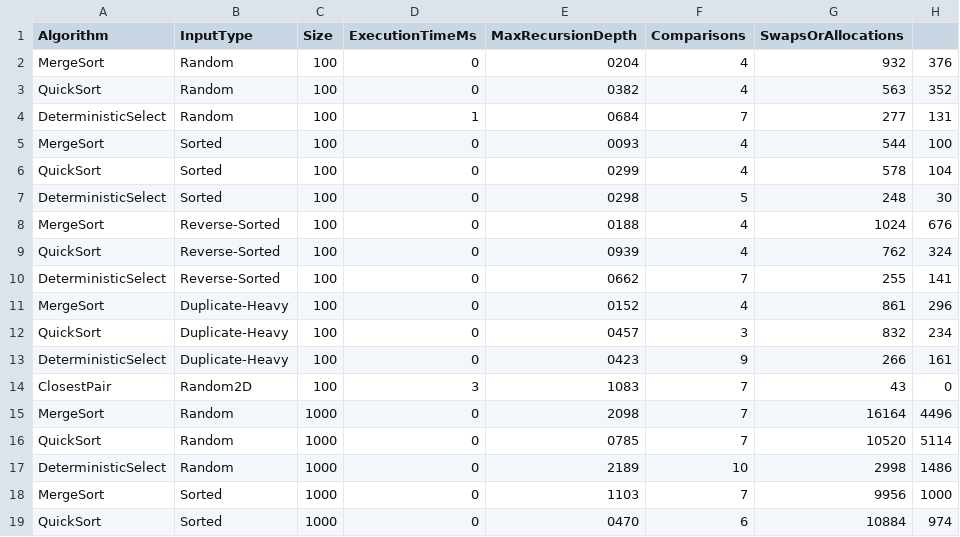
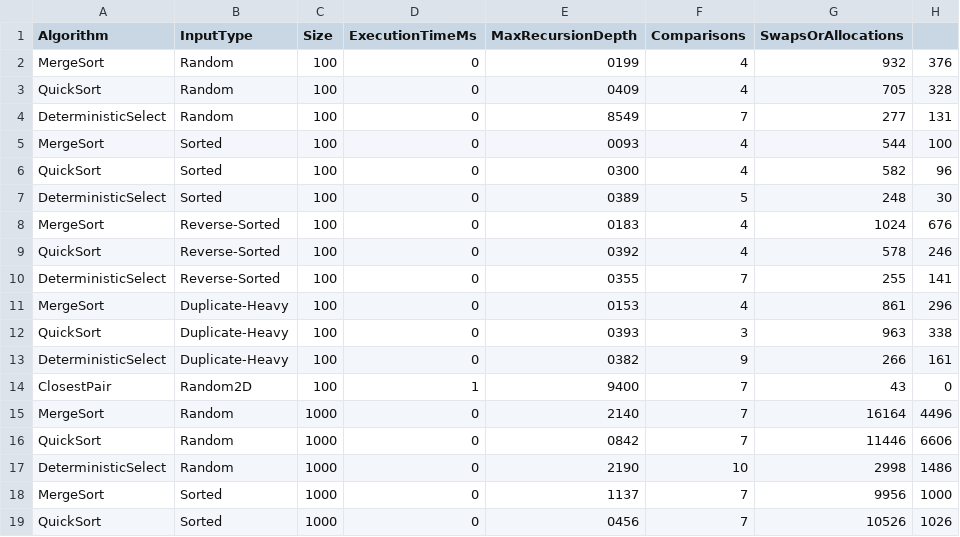
Before and after one commit to StudyAitu/assignment-divine-and-conquer, a CSV file: results/results.csv, drawn as a sheet; only a part is shown; the diff covers the shown part only.

Commit message:
Add correctness test results, benchmark logs, and execution screenshots

```diff
--- a/results/results.csv
+++ b/results/results.csv
@@ -1,19 +1,19 @@
 Algorithm,InputType,Size,ExecutionTimeMs,MaxRecursionDepth,Comparisons,SwapsOrAllocations
-MergeSort,Random,100,0,0204,4,932,376
-QuickSort,Random,100,0,0382,4,563,352
-DeterministicSelect,Random,100,1,0684,7,277,131
+MergeSort,Random,100,0,0199,4,932,376
+QuickSort,Random,100,0,0409,4,705,328
+DeterministicSelect,Random,100,0,8549,7,277,131
 MergeSort,Sorted,100,0,0093,4,544,100
-QuickSort,Sorted,100,0,0299,4,578,104
-DeterministicSelect,Sorted,100,0,0298,5,248,30
-MergeSort,Reverse-Sorted,100,0,0188,4,1024,676
-QuickSort,Reverse-Sorted,100,0,0939,4,762,324
-DeterministicSelect,Reverse-Sorted,100,0,0662,7,255,141
-MergeSort,Duplicate-Heavy,100,0,0152,4,861,296
-QuickSort,Duplicate-Heavy,100,0,0457,3,832,234
-DeterministicSelect,Duplicate-Heavy,100,0,0423,9,266,161
-ClosestPair,Random2D,100,3,1083,7,43,0
-MergeSort,Random,1000,0,2098,7,16164,4496
-QuickSort,Random,1000,0,0785,7,10520,5114
-DeterministicSelect,Random,1000,0,2189,10,2998,1486
-MergeSort,Sorted,1000,0,1103,7,9956,1000
-QuickSort,Sorted,1000,0,0470,6,10884,974
+QuickSort,Sorted,100,0,0300,4,582,96
+DeterministicSelect,Sorted,100,0,0389,5,248,30
+MergeSort,Reverse-Sorted,100,0,0183,4,1024,676
+QuickSort,Reverse-Sorted,100,0,0392,4,578,246
+DeterministicSelect,Reverse-Sorted,100,0,0355,7,255,141
+MergeSort,Duplicate-Heavy,100,0,0153,4,861,296
+QuickSort,Duplicate-Heavy,100,0,0393,3,963,338
+DeterministicSelect,Duplicate-Heavy,100,0,0382,9,266,161
+ClosestPair,Random2D,100,1,9400,7,43,0
+MergeSort,Random,1000,0,2140,7,16164,4496
+QuickSort,Random,1000,0,0842,7,11446,6606
+DeterministicSelect,Random,1000,0,2190,10,2998,1486
+MergeSort,Sorted,1000,0,1137,7,9956,1000
+QuickSort,Sorted,1000,0,0456,7,10526,1026
```
Also changed, not shown: 97 edited cells elsewhere in this file, 3 other files.
